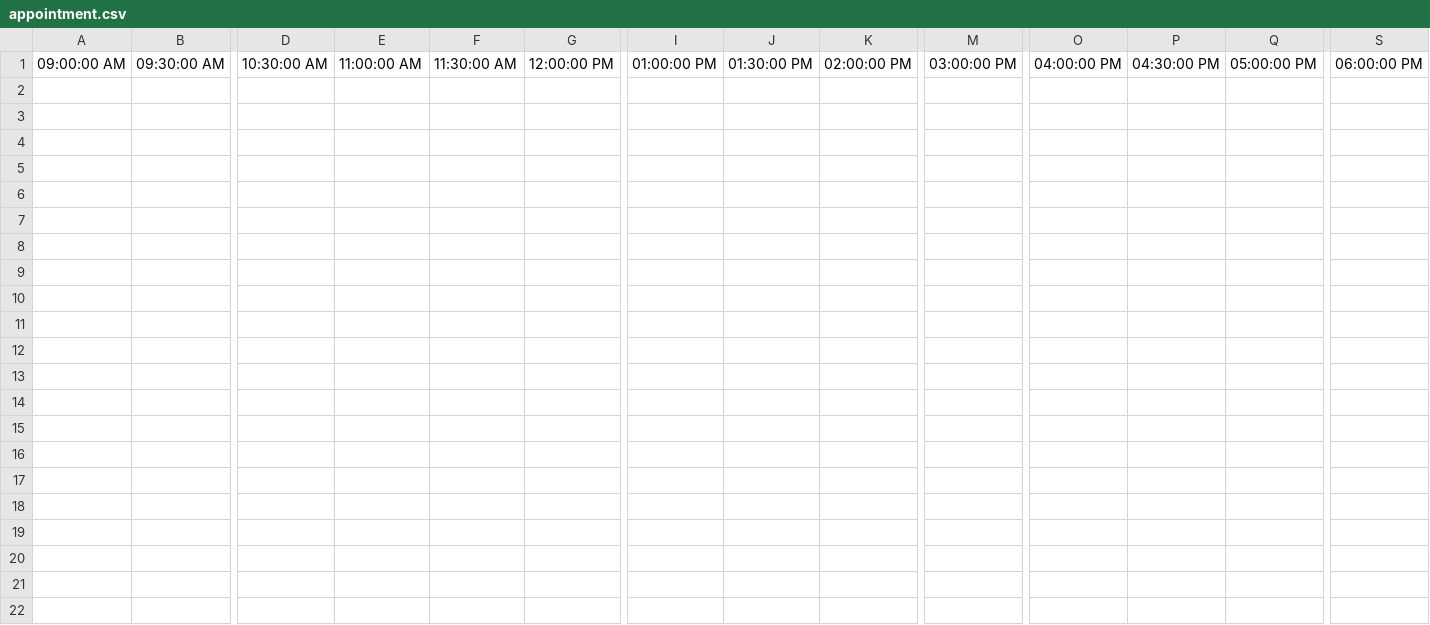
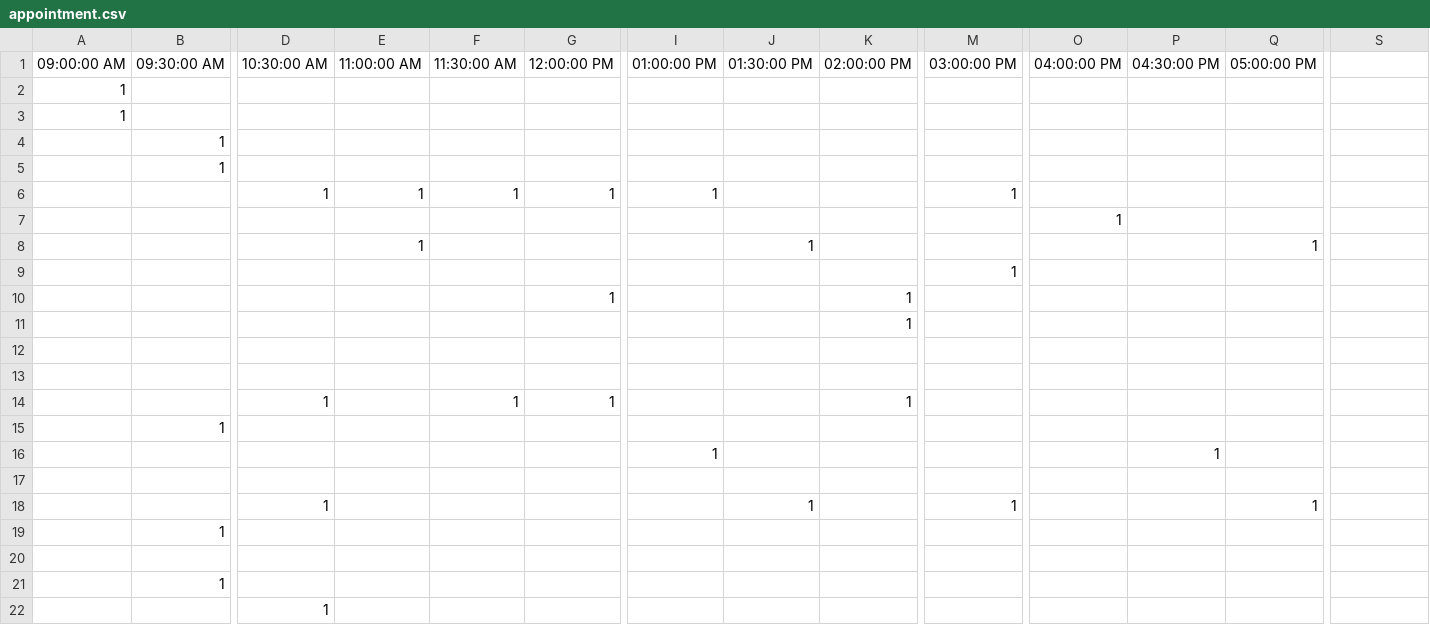
Before and after one commit to amul-mehta/Sparta, a CSV file: appointment.csv, drawn as a sheet; only a part is shown, gaps mark what is left out; rows hold the shown columns only; the diff names each change by its address in the sheet, - before the commit and + after, or states it on an @@ line.

```diff
--- a/appointment.csv
+++ b/appointment.csv
-S1: 06:00:00 PM
+S1: (empty)
+row 2: 1
+row 3: 1
+row 4:  | 1
+row 5:  | 1
+row 6:  |  | 1 | 1 | 1 | 1 | 1 |  |  | 1
+row 7:  |  |  |  |  |  |  |  |  |  | 1
+row 8:  |  |  | 1 |  |  |  | 1 |  |  |  |  | 1
+row 9:  |  |  |  |  |  |  |  |  | 1
+row 10:  |  |  |  |  | 1 |  |  | 1
+row 11:  |  |  |  |  |  |  |  | 1
+row 12: (empty)
+row 13: (empty)
+row 14:  |  | 1 |  | 1 | 1 |  |  | 1
+row 15:  | 1
+row 16:  |  |  |  |  |  | 1 |  |  |  |  | 1
+row 17: (empty)
+row 18:  |  | 1 |  |  |  |  | 1 |  | 1 |  |  | 1
+row 19:  | 1
+row 20: (empty)
+row 21:  | 1
+row 22:  |  | 1
```
Also changed, not shown: 4 other files.
